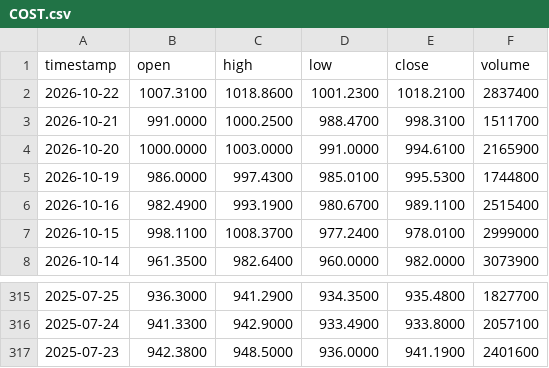
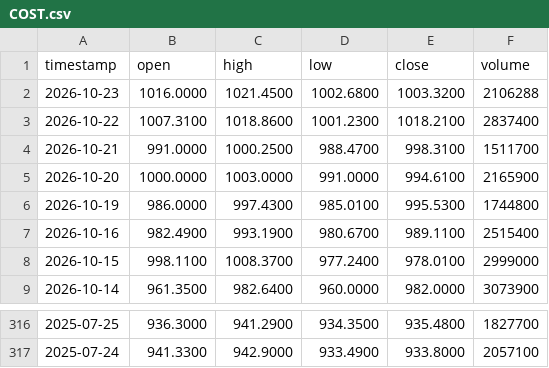
Before and after one commit to gab00/lehrgeld-kurse, a CSV file: data/COST.csv, drawn as a sheet; only a part is shown, gaps mark what is left out.

```diff
--- a/data/COST.csv
+++ b/data/COST.csv
@@ -1,2 +1,3 @@
 timestamp,open,high,low,close,volume
+2026-10-23,1016.0000,1021.4500,1002.6800,1003.3200,2106288
 2026-10-22,1007.3100,1018.8600,1001.2300,1018.2100,2837400
@@ -316,2 +317 @@ timestamp,open,high,low,close,volume
 2025-07-24,941.3300,942.9000,933.4900,933.8000,2057100
-2025-07-23,942.3800,948.5000,936.0000,941.1900,2401600
```
Also changed, not shown: data/CSCO.csv, data/CVX.csv, 28 other files.
